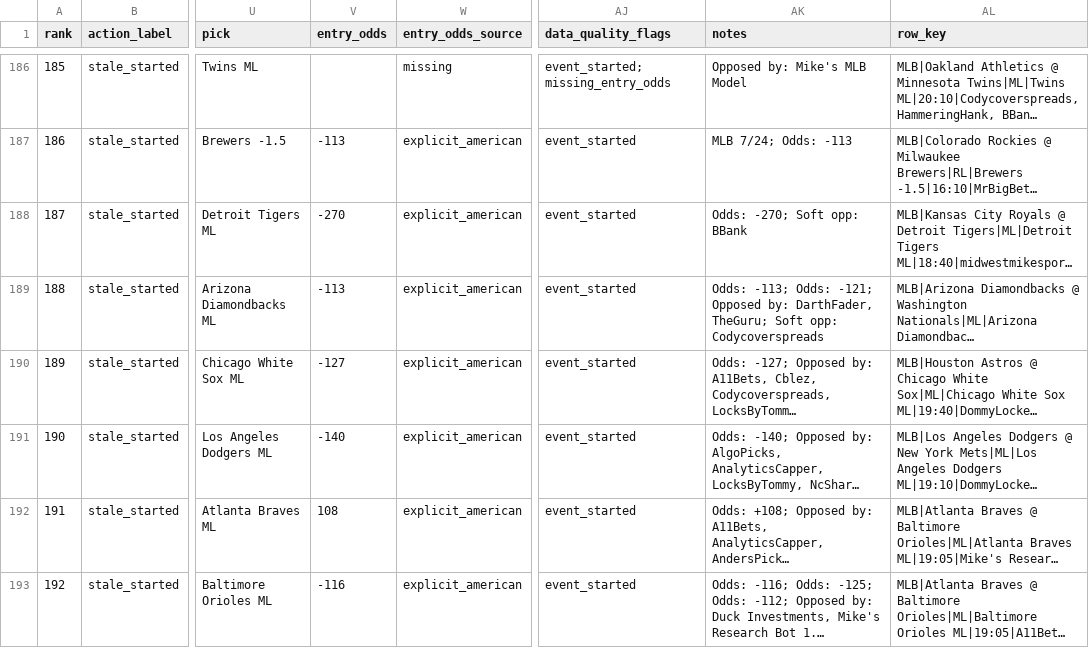
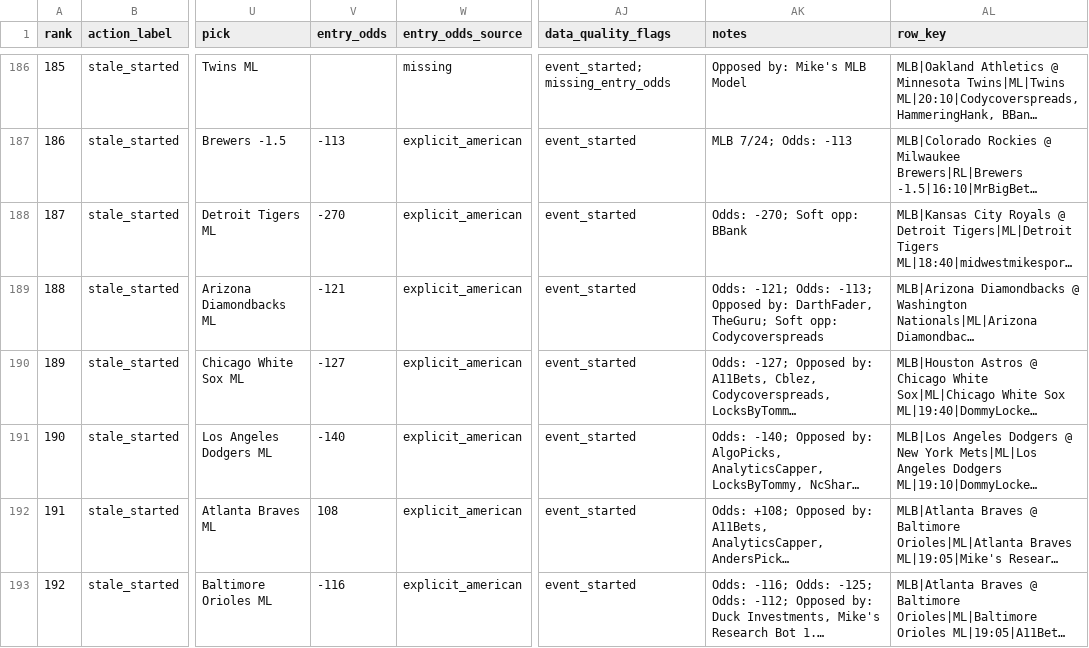
Before and after one commit to maomaocodes/clv-edge-desk, a CSV file: scored_consensus.csv, drawn as a sheet; only a part is shown, gaps mark what is left out; long unchanged cells end in …; the diff covers the shown part only; the diff names each change by its address in the sheet, - before the commit and + after, or states it on an @@ line.

```diff
--- a/scored_consensus.csv
+++ b/scored_consensus.csv
-V189 (entry_odds): -113
+V189 (entry_odds): -121
-AK189 (notes): Odds: -113; Odds: -121; Opposed by:…
+AK189 (notes): Odds: -121; Odds: -113; Opposed by:…
```
Also changed, not shown: 10 edited cells elsewhere in this file, 3 other files.
